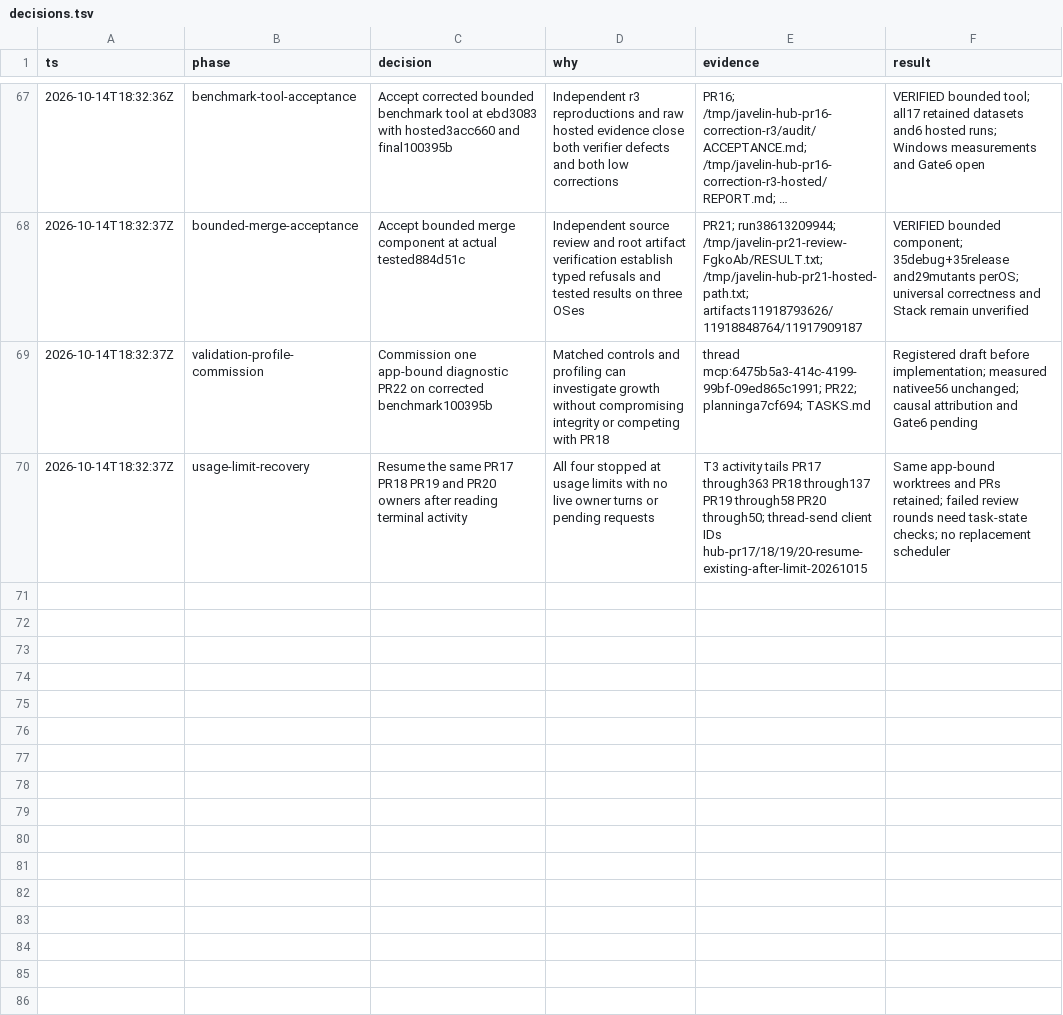
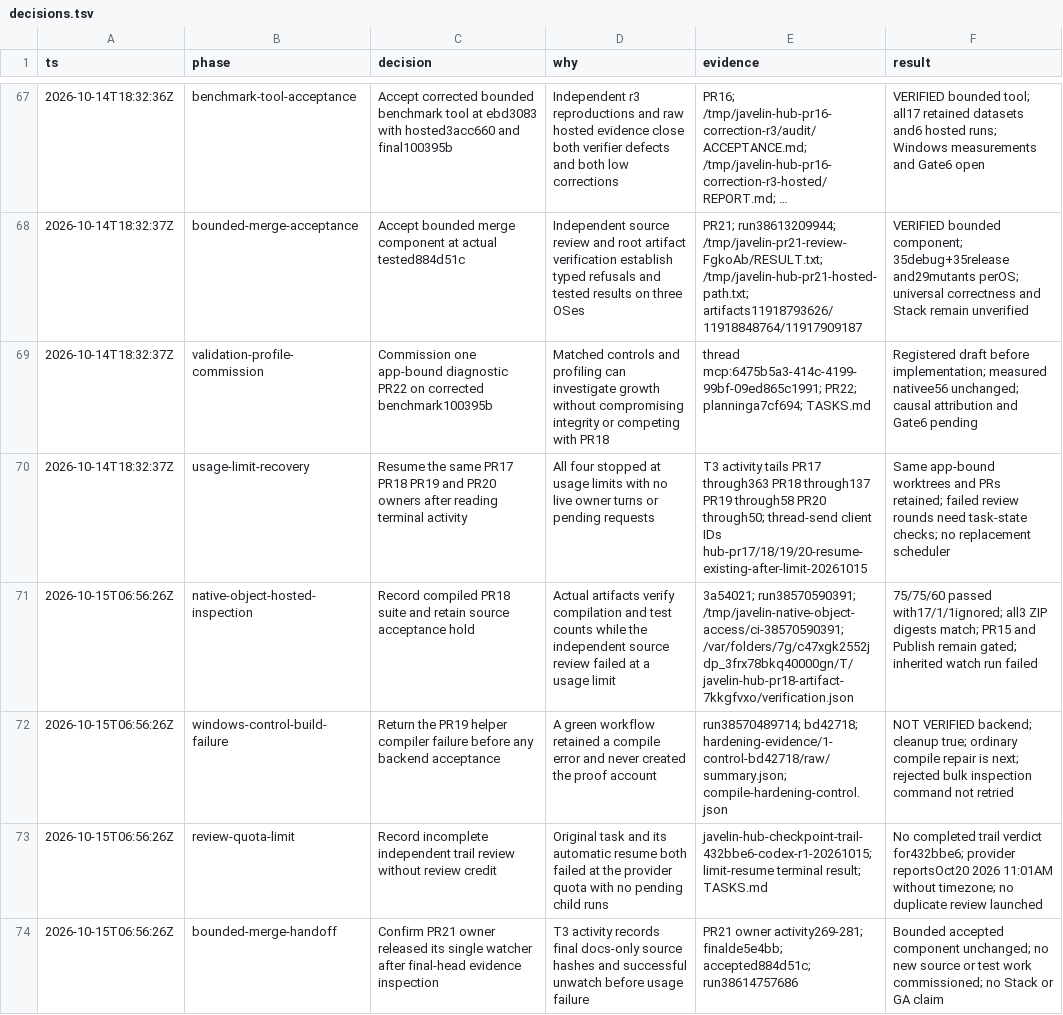
Before and after one commit to Dhruv2mars/javelin, a TSV file: decisions.tsv, drawn as a sheet; only a part is shown, gaps mark what is left out; long unchanged cells end in ….

Commit message:
chore: retain review holds and actual hosted verdicts

```diff
--- a/decisions.tsv
+++ b/decisions.tsv
@@ -70 +70,5 @@ ts	phase	decision	why	evidence	result
 2026-10-14T18:32:37Z	usage-limit-recovery	Resume the same PR17 PR18 PR19 and PR20 owners after reading terminal activity	All four stopped at usage limits with no live owner turns or pending requests	T3 activity tails PR17 through363 PR18 through137 PR19 through58 PR20 through50; thread-send client IDs hub-pr17/18/19/20-resume-existing-after-limit-20261015	Same app-bound worktrees and PRs retained; failed review rounds need task-state checks; no replacement scheduler
+2026-10-15T06:56:26Z	native-object-hosted-inspection	Record compiled PR18 suite and retain source acceptance hold	Actual artifacts verify compilation and test counts while the independent source review failed at a usage limit	3a54021; run38570590391; /tmp/javelin-native-object-access/ci-38570590391; /var/folders/7g/c47xgk2552jdp_3frx78bkq40000gn/T/javelin-hub-pr18-artifact-7kkgfvxo/verification.json	75/75/60 passed with17/1/1ignored; all3 ZIP digests match; PR15 and Publish remain gated; inherited watch run failed
+2026-10-15T06:56:26Z	windows-control-build-failure	Return the PR19 helper compiler failure before any backend acceptance	A green workflow retained a compile error and never created the proof account	run38570489714; bd42718; hardening-evidence/1-control-bd42718/raw/summary.json; compile-hardening-control.json	NOT VERIFIED backend; cleanup true; ordinary compile repair is next; rejected bulk inspection command not retried
+2026-10-15T06:56:26Z	review-quota-limit	Record incomplete independent trail review without review credit	Original task and its automatic resume both failed at the provider quota with no pending child runs	javelin-hub-checkpoint-trail-432bbe6-codex-r1-20261015; limit-resume terminal result; TASKS.md	No completed trail verdict for432bbe6; provider reportsOct20 2026 11:01AM without timezone; no duplicate review launched
+2026-10-15T06:56:26Z	bounded-merge-handoff	Confirm PR21 owner released its single watcher after final-head evidence inspection	T3 activity records final docs-only source hashes and successful unwatch before usage failure	PR21 owner activity269-281; finalde5e4bb; accepted884d51c; run38614757686	Bounded accepted component unchanged; no new source or test work commissioned; no Stack or GA claim
```
Also changed, not shown: 1 other file.
